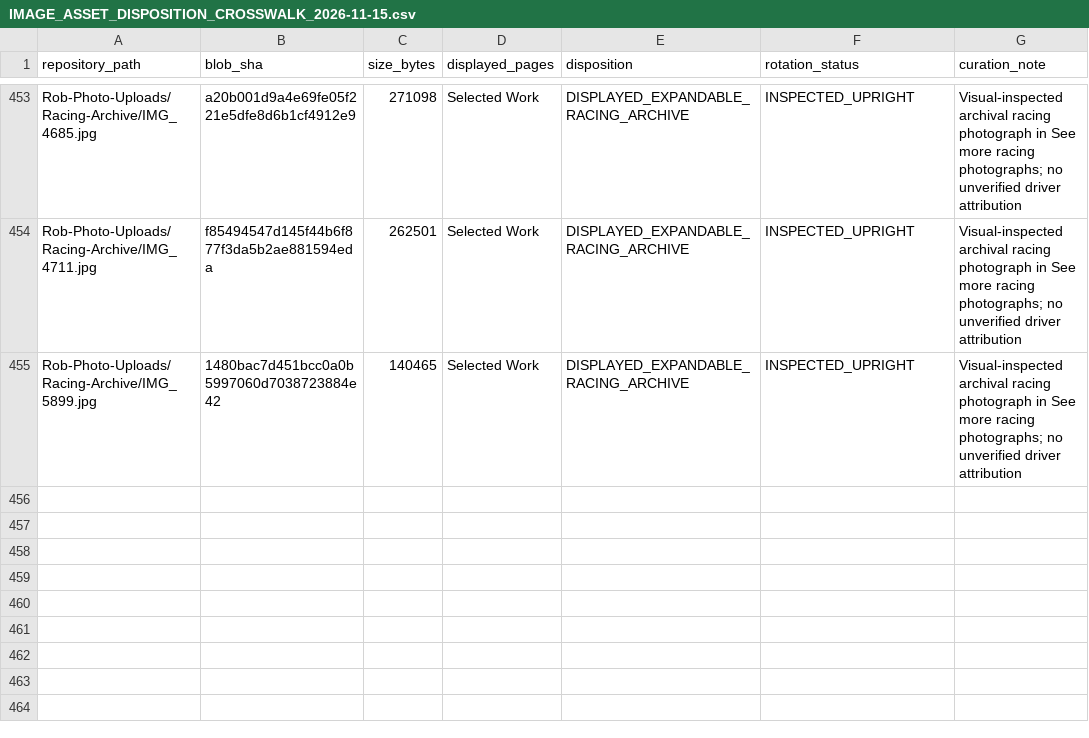
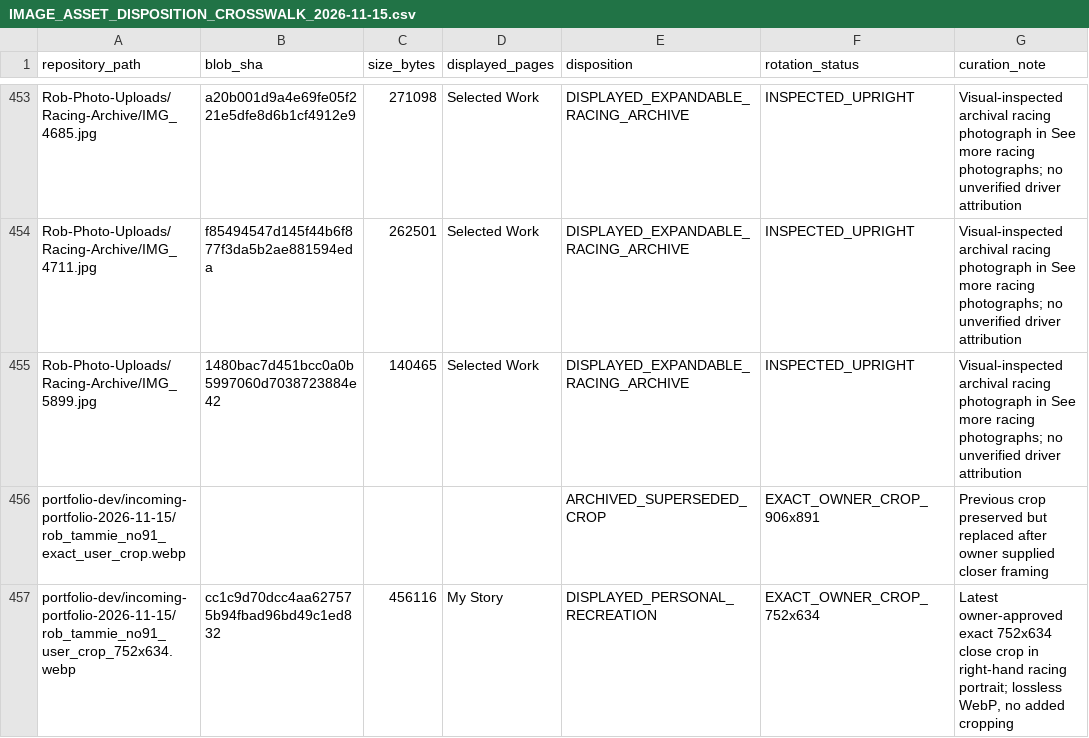
Before and after one commit to RobertRiley253/RobertRiley253.github.io, a CSV file: portfolio-dev/audit/IMAGE_ASSET_DISPOSITION_CROSSWALK_2026-11-15.csv, drawn as a sheet; only a part is shown, gaps mark what is left out; the diff names each change by its address in the sheet, - before the commit and + after, or states it on an @@ line.

Commit message:
Account for latest close crop of Rob and Tammie and preserve prior version

```diff
--- a/portfolio-dev/audit/IMAGE_ASSET_DISPOSITION_CROSSWALK_2026-11-15.csv
+++ b/portfolio-dev/audit/IMAGE_ASSET_DISPOSITION_CROSSWALK_2026-11-15.csv
+row 456: portfolio-dev/incoming-portfolio-2026-11-15/rob_tammie_no91_exact_user_crop.webp |  |  |  | ARCHIVED_SUPERSEDED_CROP | EXACT_OWNER_CROP_906x891 | Previous crop preserved but replaced after owner supplied closer framing
+row 457: portfolio-dev/incoming-portfolio-2026-11-15/rob_tammie_no91_user_crop_752x634.webp | cc1c9d70dcc4aa627575b94fbad96bd49c1ed832 | 456116 | My Story | DISPLAYED_PERSONAL_RECREATION | EXACT_OWNER_CROP_752x634 | Latest owner-approved exact 752x634 close crop in right-hand racing portrait; lossless WebP, no added cropping
```
